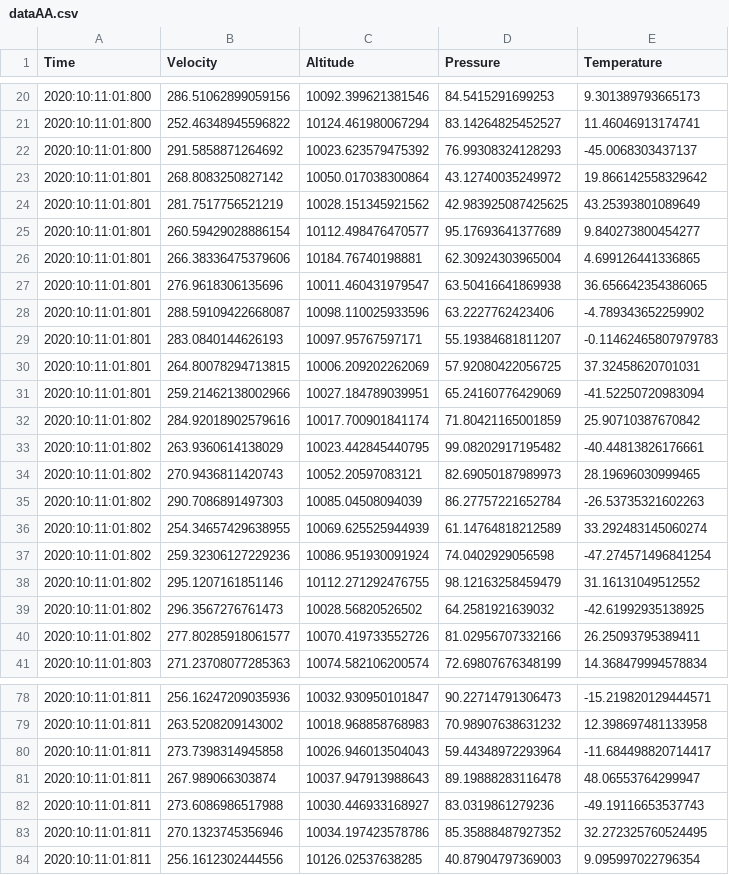
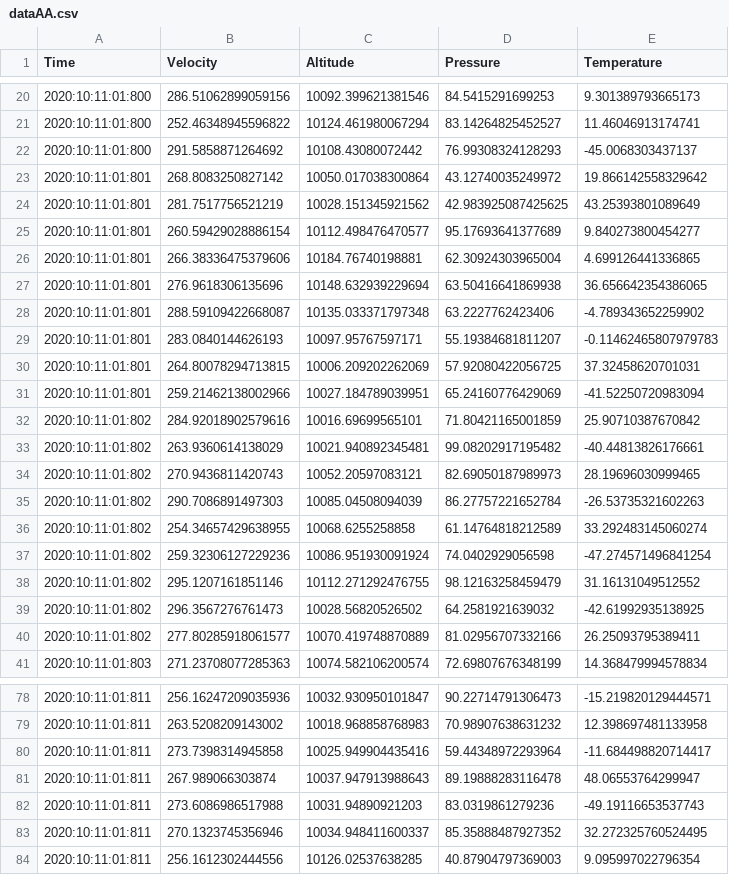
Before and after one commit to zichengshan/Distributed-Software-Architecture, a CSV file: Lab1Solution/SystemB/src/main/java/dataAA.csv, drawn as a sheet; only a part is shown, gaps mark what is left out; the diff covers the shown part only.

```diff
--- a/Lab1Solution/SystemB/src/main/java/dataAA.csv
+++ b/Lab1Solution/SystemB/src/main/java/dataAA.csv
@@ -21,3 +21,3 @@
 "2020:10:11:01:800","252.46348945596822","10124.461980067294","83.14264825452527","11.46046913174741"
-"2020:10:11:01:800","291.5858871264692","10023.623579475392","76.99308324128293","-45.0068303437137"
+"2020:10:11:01:800","291.5858871264692","10108.43080072442","76.99308324128293","-45.0068303437137"
 "2020:10:11:01:801","268.8083250827142","10050.017038300864","43.12740035249972","19.866142558329642"
@@ -26,4 +26,4 @@
 "2020:10:11:01:801","266.38336475379606","10184.76740198881","62.30924303965004","4.699126441336865"
-"2020:10:11:01:801","276.9618306135696","10011.460431979547","63.50416641869938","36.656642354386065"
-"2020:10:11:01:801","288.59109422668087","10098.110025933596","63.2227762423406","-4.789343652259902"
+"2020:10:11:01:801","276.9618306135696","10148.632939229694","63.50416641869938","36.656642354386065"
+"2020:10:11:01:801","288.59109422668087","10135.033371797348","63.2227762423406","-4.789343652259902"
 "2020:10:11:01:801","283.0840144626193","10097.95767597171","55.19384681811207","-0.11462465807979783"
@@ -31,7 +31,7 @@
 "2020:10:11:01:801","259.21462138002966","10027.184789039951","65.24160776429069","-41.52250720983094"
-"2020:10:11:01:802","284.92018902579616","10017.700901841174","71.80421165001859","25.90710387670842"
-"2020:10:11:01:802","263.9360614138029","10023.442845440795","99.08202917195482","-40.44813826176661"
+"2020:10:11:01:802","284.92018902579616","10016.69699565101","71.80421165001859","25.90710387670842"
+"2020:10:11:01:802","263.9360614138029","10021.940892345481","99.08202917195482","-40.44813826176661"
 "2020:10:11:01:802","270.9436811420743","10052.20597083121","82.69050187989973","28.19696030999465"
 "2020:10:11:01:802","290.7086891497303","10085.04508094039","86.27757221652784","-26.53735321602263"
-"2020:10:11:01:802","254.34657429638955","10069.625525944939","61.14764818212589","33.292483145060274"
+"2020:10:11:01:802","254.34657429638955","10068.6255258858","61.14764818212589","33.292483145060274"
 "2020:10:11:01:802","259.32306127229236","10086.951930091924","74.0402929056598","-47.274571496841254"
@@ -39,3 +39,3 @@
 "2020:10:11:01:802","296.3567276761473","10028.56820526502","64.2581921639032","-42.61992935138925"
-"2020:10:11:01:802","277.80285918061577","10070.419733552726","81.02956707332166","26.25093795389411"
+"2020:10:11:01:802","277.80285918061577","10070.419748870889","81.02956707332166","26.25093795389411"
 "2020:10:11:01:803","271.23708077285363","10074.582106200574","72.69807676348199","14.368479994578834"
@@ -79,6 +79,6 @@
 "2020:10:11:01:811","263.5208209143002","10018.968858768983","70.98907638631232","12.398697481133958"
-"2020:10:11:01:811","273.7398314945858","10026.946013504043","59.44348972293964","-11.684498820714417"
+"2020:10:11:01:811","273.7398314945858","10025.949904435416","59.44348972293964","-11.684498820714417"
 "2020:10:11:01:811","267.989066303874","10037.947913988643","89.19888283116478","48.06553764299947"
-"2020:10:11:01:811","273.6086986517988","10030.446933168927","83.0319861279236","-49.19116653537743"
-"2020:10:11:01:811","270.1323745356946","10034.197423578786","85.35888487927352","32.272325760524495"
+"2020:10:11:01:811","273.6086986517988","10031.94890921203","83.0319861279236","-49.19116653537743"
+"2020:10:11:01:811","270.1323745356946","10034.948411600337","85.35888487927352","32.272325760524495"
 "2020:10:11:01:811","256.1612302444556","10126.02537638285","40.87904797369003","9.095997022796354"
```
Also changed, not shown: 13 edited cells elsewhere in this file, 19 other files.
